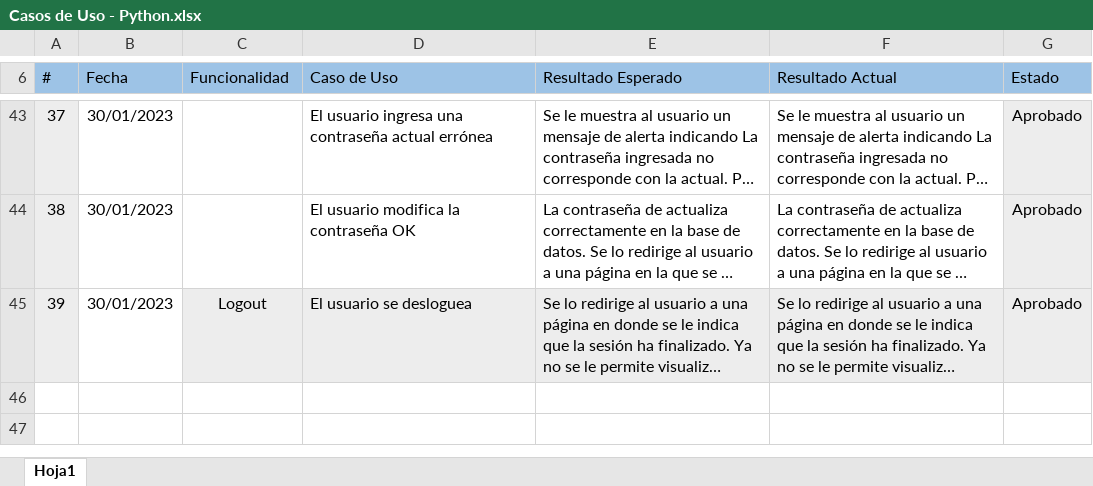
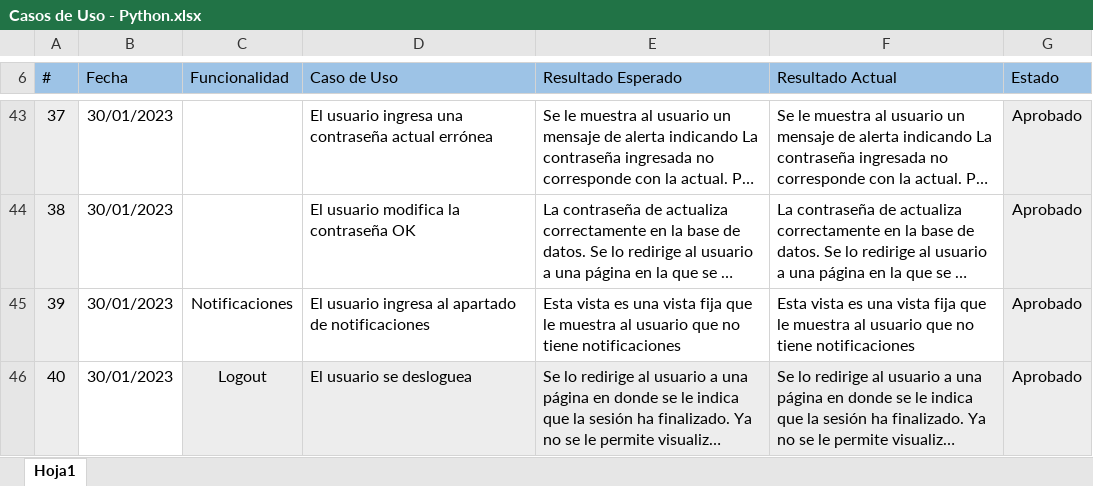
Before and after one commit to agusbeber/ProyectoFinal-Py-Beber, an Excel workbook: Casos de Uso - Python.xlsx, sheet Hoja1, drawn as a sheet; only a part is shown, gaps mark what is left out; long unchanged cells end in …; values as stored, in another font and other column widths than the file's, no borders; conditional formats not drawn; addresses are those after the commit; the diff names each change by its address in the sheet, - before the commit and + after, or states it on an @@ line.

```diff
--- a/Casos de Uso - Python.xlsx (sheet Hoja1)
+++ b/Casos de Uso - Python.xlsx (sheet Hoja1)
+row 45: 39 | 30/01/2023 | Notificaciones | El usuario ingresa al apartado de notificaciones | Esta vista es una vista fija que le muestra al usuario que no tiene notificaciones | Esta vista es una vista fija que le muestra al usuario que no tiene notificaciones | Aprobado
@@ column A (#) renumbered from row 46 down @@
```
Also changed, not shown: formulas that keep their value, 4 other files.
